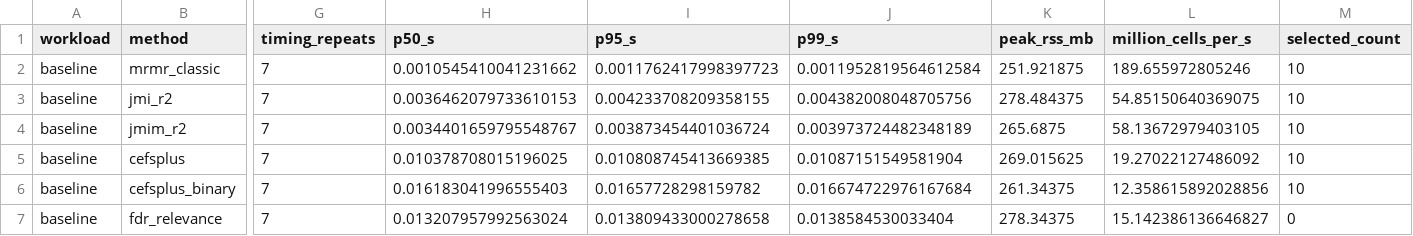
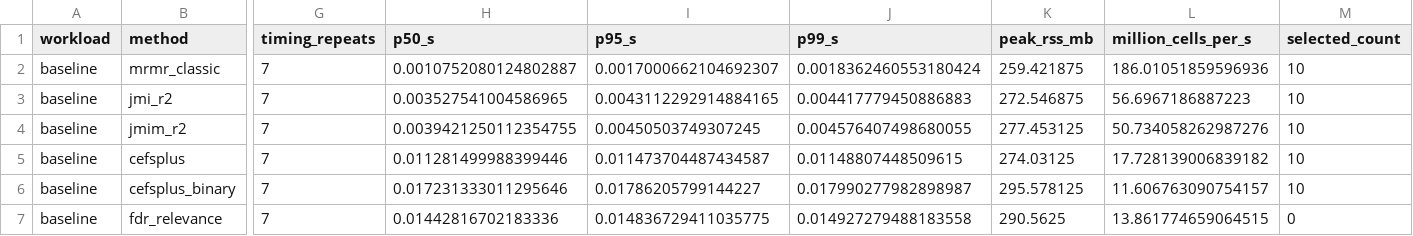
Before and after one commit to kmedved/sift, a CSV file: benchmarks/results/runtime_scaling_2026-09-03.csv, drawn as a sheet; only a part is shown, gaps mark what is left out; the diff covers the shown part only; the diff names each change by its address in the sheet, - before the commit and + after, or states it on an @@ line.

Commit message:
Refresh clean E4 runtime evidence and integration status

```diff
--- a/benchmarks/results/runtime_scaling_2026-09-03.csv
+++ b/benchmarks/results/runtime_scaling_2026-09-03.csv
-H2 (p50_s): 0.0010545410041231662
+H2 (p50_s): 0.0010752080124802887
-I2 (p95_s): 0.0011762417998397723
+I2 (p95_s): 0.0017000662104692307
-J2 (p99_s): 0.0011952819564612584
+J2 (p99_s): 0.0018362460553180424
-K2 (peak_rss_mb): 251.921875
+K2 (peak_rss_mb): 259.421875
-L2 (million_cells_per_s): 189.655972805246
+L2 (million_cells_per_s): 186.01051859596936
-H3 (p50_s): 0.0036462079733610153
+H3 (p50_s): 0.003527541004586965
-I3 (p95_s): 0.004233708209358155
+I3 (p95_s): 0.0043112292914884165
-J3 (p99_s): 0.004382008048705756
+J3 (p99_s): 0.004417779450886883
-K3 (peak_rss_mb): 278.484375
+K3 (peak_rss_mb): 272.546875
-L3 (million_cells_per_s): 54.85150640369075
+L3 (million_cells_per_s): 56.6967186887223
-H4 (p50_s): 0.0034401659795548767
+H4 (p50_s): 0.0039421250112354755
-I4 (p95_s): 0.003873454401036724
+I4 (p95_s): 0.00450503749307245
-J4 (p99_s): 0.003973724482348189
+J4 (p99_s): 0.004576407498680055
-K4 (peak_rss_mb): 265.6875
+K4 (peak_rss_mb): 277.453125
-L4 (million_cells_per_s): 58.13672979403105
+L4 (million_cells_per_s): 50.734058262987276
-H5 (p50_s): 0.010378708015196025
+H5 (p50_s): 0.011281499988399446
-I5 (p95_s): 0.010808745413669385
+I5 (p95_s): 0.011473704487434587
-J5 (p99_s): 0.01087151549581904
+J5 (p99_s): 0.01148807448509615
-K5 (peak_rss_mb): 269.015625
+K5 (peak_rss_mb): 274.03125
-L5 (million_cells_per_s): 19.27022127486092
+L5 (million_cells_per_s): 17.728139006839182
-H6 (p50_s): 0.016183041996555403
+H6 (p50_s): 0.017231333011295646
-I6 (p95_s): 0.01657728298159782
+I6 (p95_s): 0.01786205799144227
-J6 (p99_s): 0.016674722976167684
+J6 (p99_s): 0.017990277982898987
-K6 (peak_rss_mb): 261.34375
+K6 (peak_rss_mb): 295.578125
-L6 (million_cells_per_s): 12.358615892028856
+L6 (million_cells_per_s): 11.606763090754157
-H7 (p50_s): 0.013207957992563024
+H7 (p50_s): 0.01442816702183336
-I7 (p95_s): 0.013809433000278658
+I7 (p95_s): 0.014836729411035775
-J7 (p99_s): 0.0138584530033404
+J7 (p99_s): 0.014927279488183558
-K7 (peak_rss_mb): 278.34375
+K7 (peak_rss_mb): 290.5625
-L7 (million_cells_per_s): 15.142386136646827
+L7 (million_cells_per_s): 13.861774659064515
```
Also changed, not shown: 60 edited cells elsewhere in this file, 7 other files.
